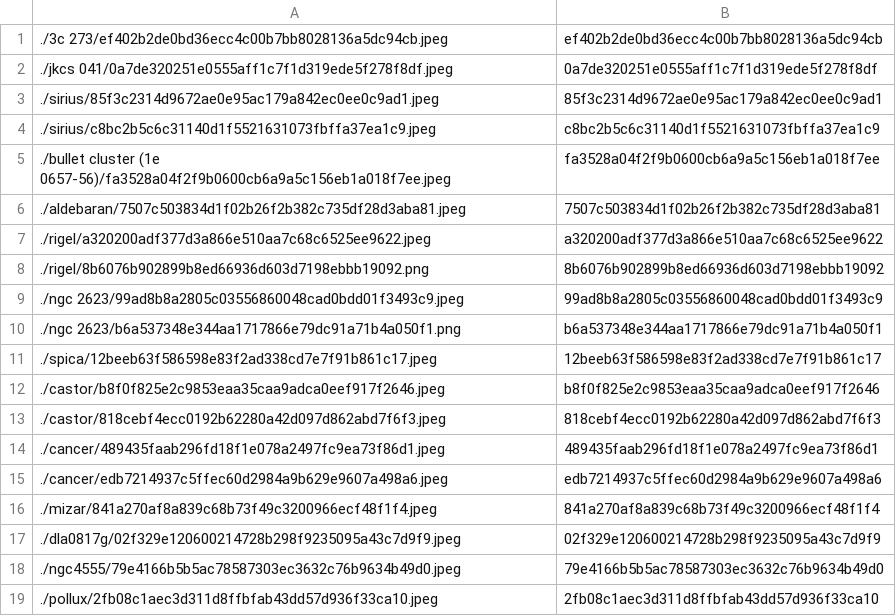
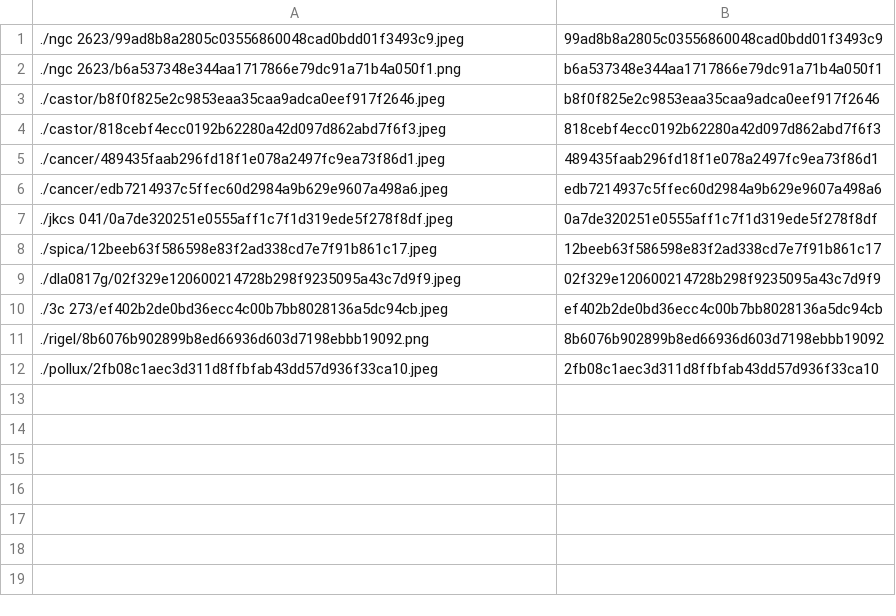
Before and after one commit to person-v132/SciOlyID-Images, a CSV file: rfts/ids.csv, drawn as a sheet.

```diff
--- a/rfts/ids.csv
+++ b/rfts/ids.csv
@@ -1,12 +1,3 @@
-./3c 273/ef402b2de0bd36ecc4c00b7bb8028136a5dc94cb.jpeg,ef402b2de0bd36ecc4c00b7bb8028136a5dc94cb
-./jkcs 041/0a7de320251e0555aff1c7f1d319ede5f278f8df.jpeg,0a7de320251e0555aff1c7f1d319ede5f278f8df
-./sirius/85f3c2314d9672ae0e95ac179a842ec0ee0c9ad1.jpeg,85f3c2314d9672ae0e95ac179a842ec0ee0c9ad1
-./sirius/c8bc2b5c6c31140d1f5521631073fbffa37ea1c9.jpeg,c8bc2b5c6c31140d1f5521631073fbffa37ea1c9
-./bullet cluster (1e 0657-56)/fa3528a04f2f9b0600cb6a9a5c156eb1a018f7ee.jpeg,fa3528a04f2f9b0600cb6a9a5c156eb1a018f7ee
-./aldebaran/7507c503834d1f02b26f2b382c735df28d3aba81.jpeg,7507c503834d1f02b26f2b382c735df28d3aba81
-./rigel/a320200adf377d3a866e510aa7c68c6525ee9622.jpeg,a320200adf377d3a866e510aa7c68c6525ee9622
-./rigel/8b6076b902899b8ed66936d603d7198ebbb19092.png,8b6076b902899b8ed66936d603d7198ebbb19092
 ./ngc 2623/99ad8b8a2805c03556860048cad0bdd01f3493c9.jpeg,99ad8b8a2805c03556860048cad0bdd01f3493c9
 ./ngc 2623/b6a537348e344aa1717866e79dc91a71b4a050f1.png,b6a537348e344aa1717866e79dc91a71b4a050f1
-./spica/12beeb63f586598e83f2ad338cd7e7f91b861c17.jpeg,12beeb63f586598e83f2ad338cd7e7f91b861c17
 ./castor/b8f0f825e2c9853eaa35caa9adca0eef917f2646.jpeg,b8f0f825e2c9853eaa35caa9adca0eef917f2646
@@ -15,5 +6,7 @@
 ./cancer/edb7214937c5ffec60d2984a9b629e9607a498a6.jpeg,edb7214937c5ffec60d2984a9b629e9607a498a6
-./mizar/841a270af8a839c68b73f49c3200966ecf48f1f4.jpeg,841a270af8a839c68b73f49c3200966ecf48f1f4
+./jkcs 041/0a7de320251e0555aff1c7f1d319ede5f278f8df.jpeg,0a7de320251e0555aff1c7f1d319ede5f278f8df
+./spica/12beeb63f586598e83f2ad338cd7e7f91b861c17.jpeg,12beeb63f586598e83f2ad338cd7e7f91b861c17
 ./dla0817g/02f329e120600214728b298f9235095a43c7d9f9.jpeg,02f329e120600214728b298f9235095a43c7d9f9
-./ngc4555/79e4166b5b5ac78587303ec3632c76b9634b49d0.jpeg,79e4166b5b5ac78587303ec3632c76b9634b49d0
+./3c 273/ef402b2de0bd36ecc4c00b7bb8028136a5dc94cb.jpeg,ef402b2de0bd36ecc4c00b7bb8028136a5dc94cb
+./rigel/8b6076b902899b8ed66936d603d7198ebbb19092.png,8b6076b902899b8ed66936d603d7198ebbb19092
 ./pollux/2fb08c1aec3d311d8ffbfab43dd57d936f33ca10.jpeg,2fb08c1aec3d311d8ffbfab43dd57d936f33ca10
```
